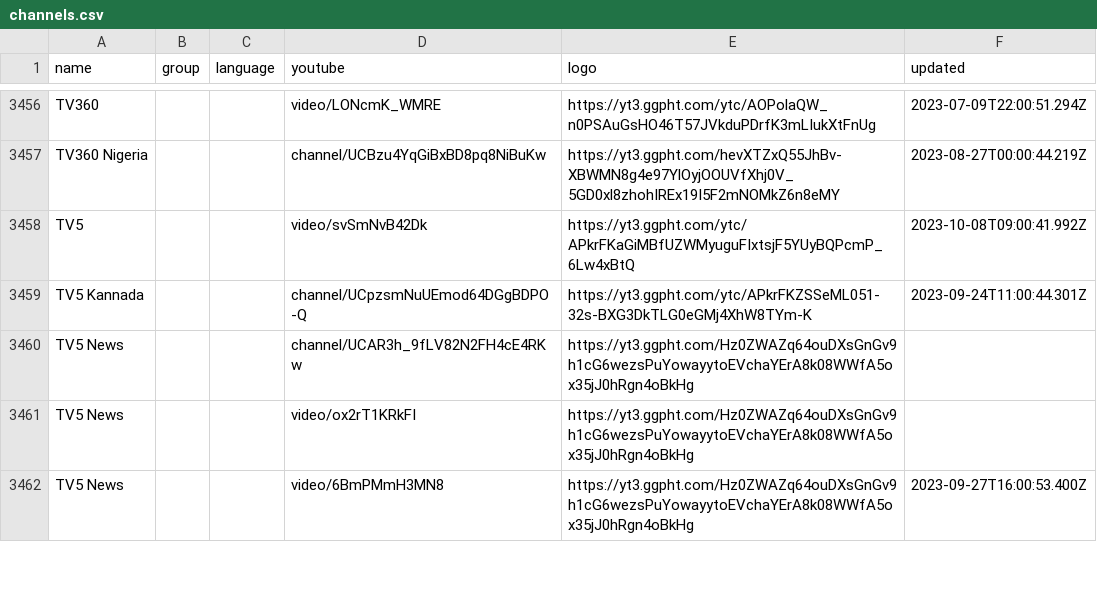
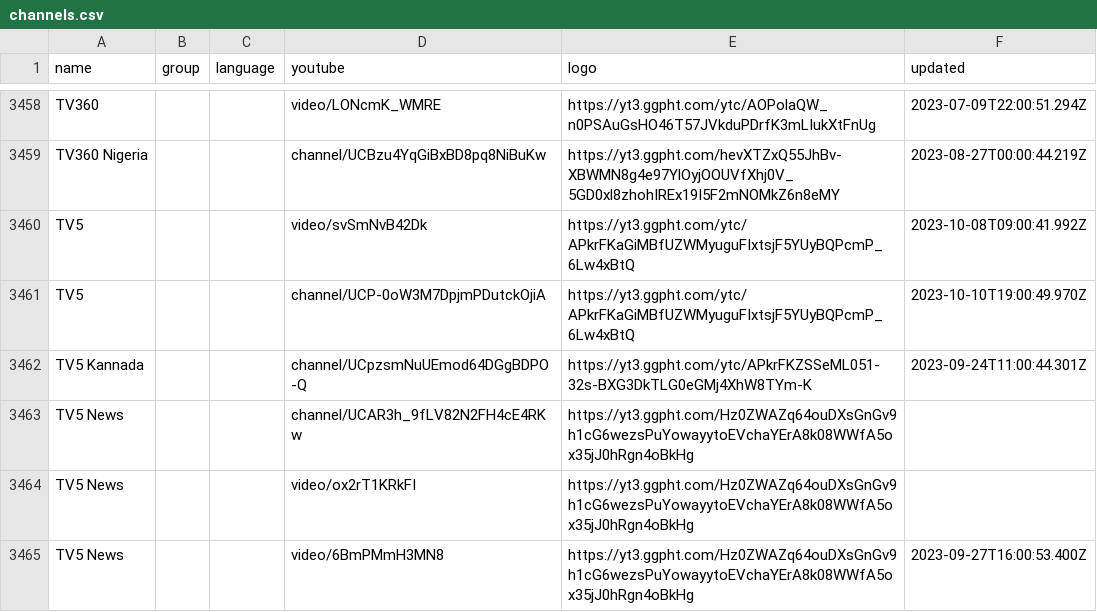
Before and after one commit to Navezjt/Navez-ST, a CSV file: channels.csv, drawn as a sheet; only a part is shown, gaps mark what is left out; the diff covers the shown part only.

```diff
--- a/channels.csv
+++ b/channels.csv
@@ -3458,2 +3460,3 @@ TV360 Nigeria,,,channel/UCBzu4YqGiBxBD8pq8NiBuKw,https://yt3.ggpht.com/hevXTZxQ5
 TV5,,,video/svSmNvB42Dk,https://yt3.ggpht.com/ytc/APkrFKaGiMBfUZWMyuguFIxtsjF5YUyBQPcmP_6Lw4xBtQ,2023-10-08T09:00:41.992Z
+TV5,,,channel/UCP-0oW3M7DpjmPDutckOjiA,https://yt3.ggpht.com/ytc/APkrFKaGiMBfUZWMyuguFIxtsjF5YUyBQPcmP_6Lw4xBtQ,2023-10-10T19:00:49.970Z
 TV5 Kannada,,,channel/UCpzsmNuUEmod64DGgBDPO-Q,https://yt3.ggpht.com/ytc/APkrFKZSSeML051-32s-BXG3DkTLG0eGMj4XhW8TYm-K,2023-09-24T11:00:44.301Z
```
Also changed, not shown: 4 added rows, 4 removed rows and 10 edited cells elsewhere in this file.
